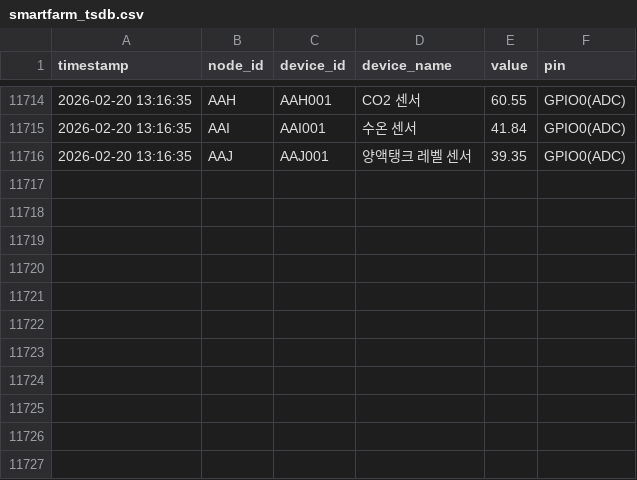
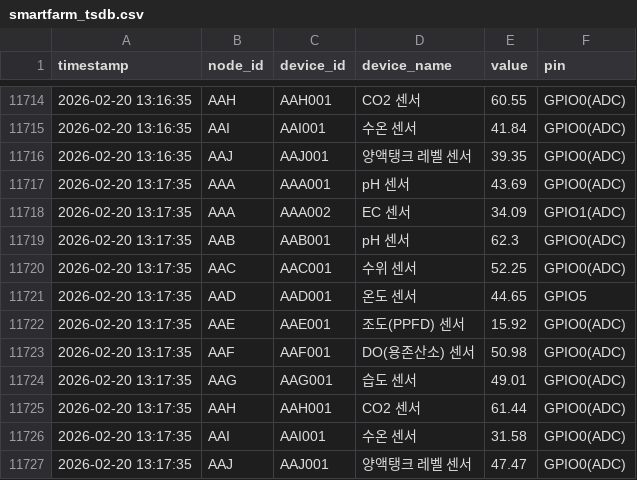
Before and after one commit to chicvill/MQnetFarm, a CSV file: data/smartfarm_tsdb.csv, drawn as a sheet; only a part is shown, gaps mark what is left out; the diff names each change by its address in the sheet, - before the commit and + after, or states it on an @@ line.

Commit message:
feat: Add initial smart farm live data JSON and time-series database CSV files.

```diff
--- a/data/smartfarm_tsdb.csv
+++ b/data/smartfarm_tsdb.csv
+row 11717: 2026-02-20 13:17:35 | AAA | AAA001 | pH 센서 | 43.69 | GPIO0(ADC)
+row 11718: 2026-02-20 13:17:35 | AAA | AAA002 | EC 센서 | 34.09 | GPIO1(ADC)
+row 11719: 2026-02-20 13:17:35 | AAB | AAB001 | pH 센서 | 62.3 | GPIO0(ADC)
+row 11720: 2026-02-20 13:17:35 | AAC | AAC001 | 수위 센서 | 52.25 | GPIO0(ADC)
+row 11721: 2026-02-20 13:17:35 | AAD | AAD001 | 온도 센서 | 44.65 | GPIO5
+row 11722: 2026-02-20 13:17:35 | AAE | AAE001 | 조도(PPFD) 센서 | 15.92 | GPIO0(ADC)
+row 11723: 2026-02-20 13:17:35 | AAF | AAF001 | DO(용존산소) 센서 | 50.98 | GPIO0(ADC)
+row 11724: 2026-02-20 13:17:35 | AAG | AAG001 | 습도 센서 | 49.01 | GPIO0(ADC)
+row 11725: 2026-02-20 13:17:35 | AAH | AAH001 | CO2 센서 | 61.44 | GPIO0(ADC)
+row 11726: 2026-02-20 13:17:35 | AAI | AAI001 | 수온 센서 | 31.58 | GPIO0(ADC)
+row 11727: 2026-02-20 13:17:35 | AAJ | AAJ001 | 양액탱크 레벨 센서 | 47.47 | GPIO0(ADC)
```
Also changed, not shown: 1 other file.
